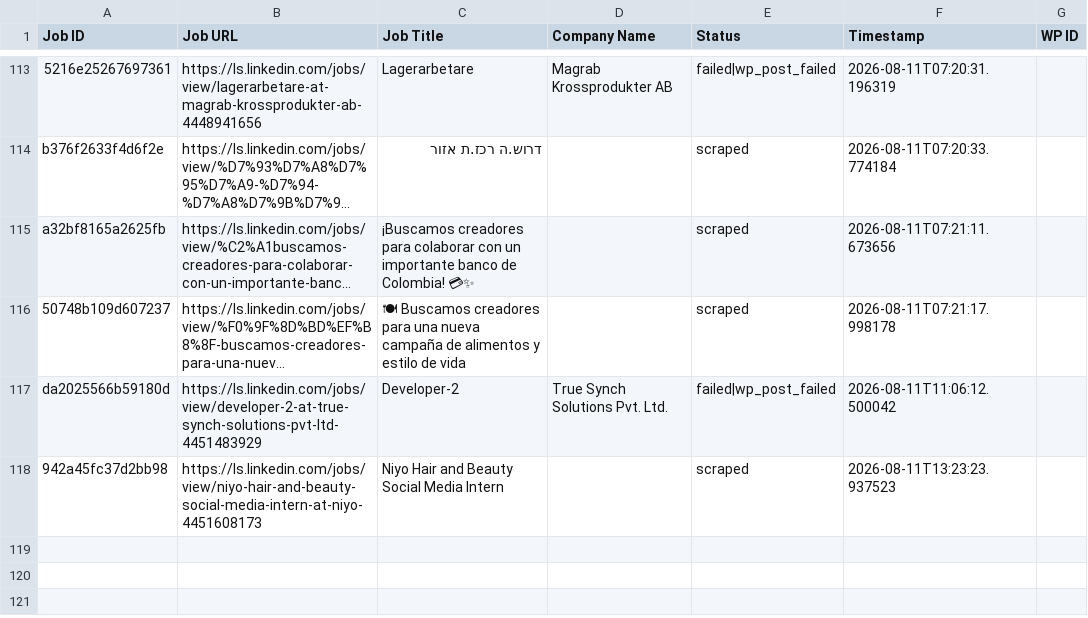
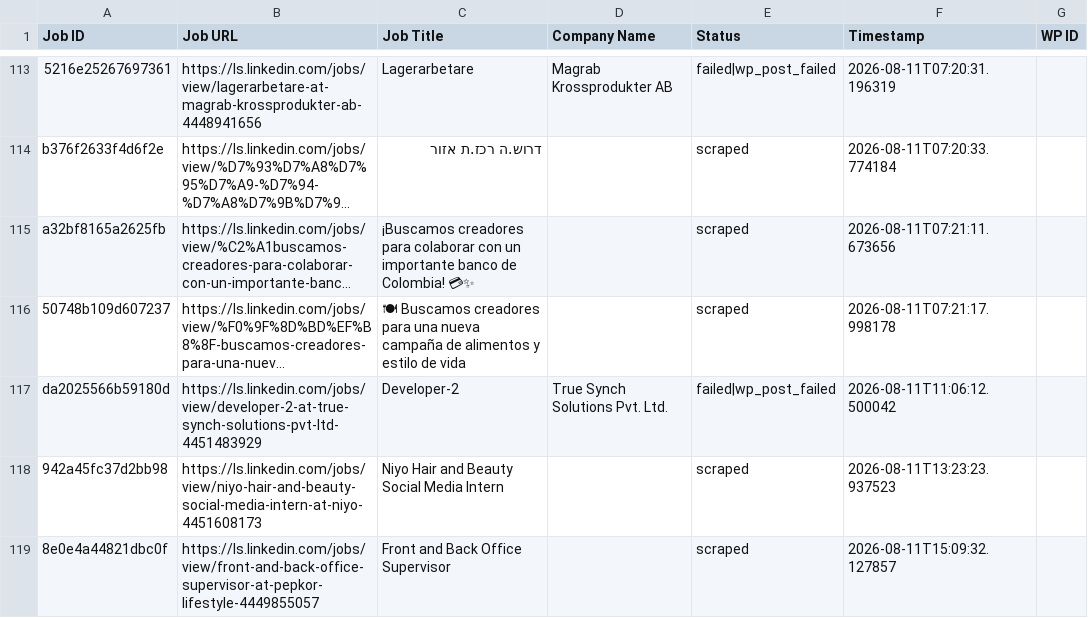
Before and after one commit to innovationinc2000/ls, a CSV file: processed_jobs.csv, drawn as a sheet; only a part is shown, gaps mark what is left out; long unchanged cells end in …; the diff names each change by its address in the sheet, - before the commit and + after, or states it on an @@ line.

```diff
--- a/processed_jobs.csv
+++ b/processed_jobs.csv
+row 119: 8e0e4a44821dbc0f | https://ls.linkedin.com/jobs/view/front-and-back-office-supervisor-at-pepkor-lifestyle-4449855057 | Front and Back Office Supervisor |  | scraped | 2026-08-11T15:09:32.127857
```
